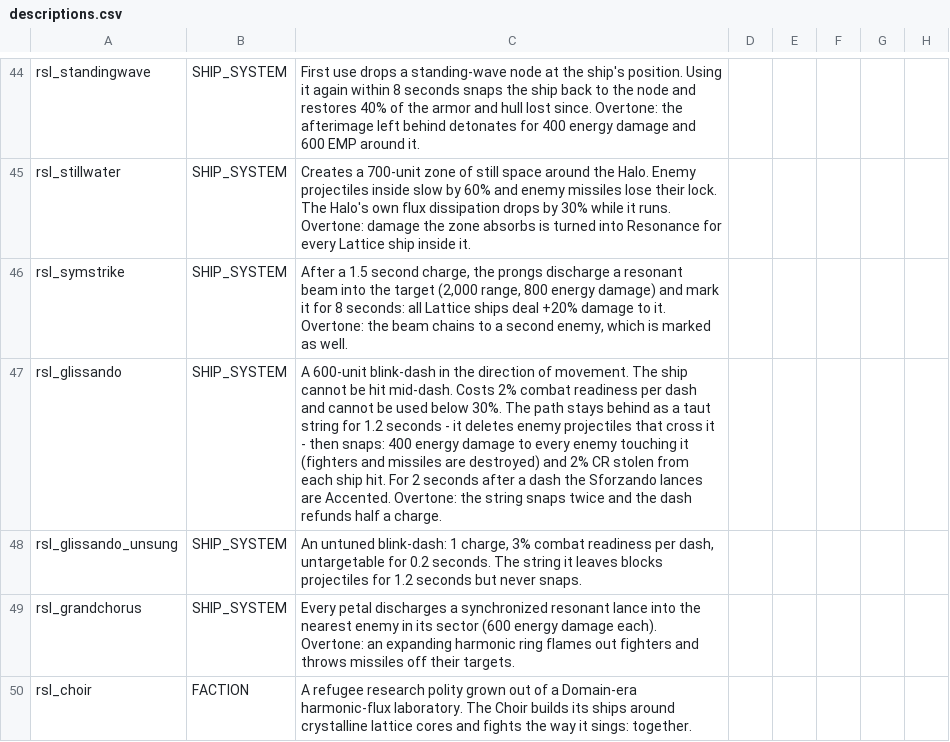
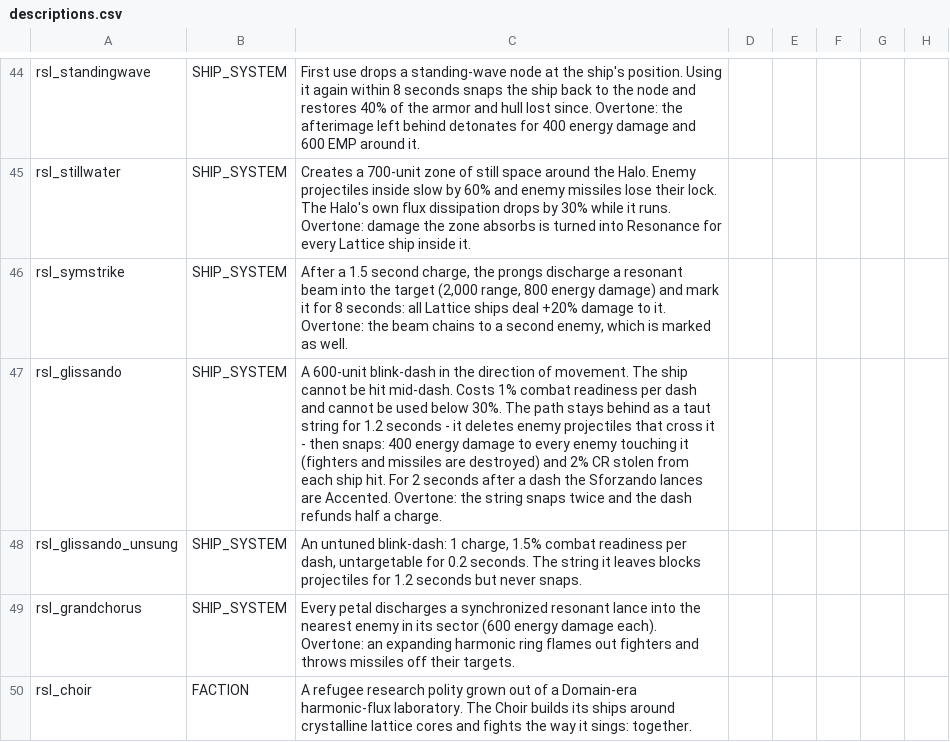
Before and after one commit to tracesfx/ResonanceLattice, a CSV file: data/strings/descriptions.csv, drawn as a sheet; only a part is shown, gaps mark what is left out.

```diff
--- a/data/strings/descriptions.csv
+++ b/data/strings/descriptions.csv
@@ -46,4 +46,4 @@ rsl_stillwater,SHIP_SYSTEM,Creates a 700-unit zone of still space around the Hal
 rsl_symstrike,SHIP_SYSTEM,"After a 1.5 second charge, the prongs discharge a resonant beam into the target (2,000 range, 800 energy damage) and mark it for 8 seconds: all Lattice ships deal +20% damage to it. Overtone: the beam chains to a second enemy, which is marked as well.",,,,,
-rsl_glissando,SHIP_SYSTEM,A 600-unit blink-dash in the direction of movement. The ship cannot be hit mid-dash. Costs 2% combat readiness per dash and cannot be used below 30%. The path stays behind as a taut string for 1.2 seconds - it deletes enemy projectiles that cross it - then snaps: 400 energy damage to every enemy touching it (fighters and missiles are destroyed) and 2% CR stolen from each ship hit. For 2 seconds after a dash the Sforzando lances are Accented. Overtone: the string snaps twice and the dash refunds half a charge.,,,,,
-rsl_glissando_unsung,SHIP_SYSTEM,"An untuned blink-dash: 1 charge, 3% combat readiness per dash, untargetable for 0.2 seconds. The string it leaves blocks projectiles for 1.2 seconds but never snaps.",,,,,
+rsl_glissando,SHIP_SYSTEM,A 600-unit blink-dash in the direction of movement. The ship cannot be hit mid-dash. Costs 1% combat readiness per dash and cannot be used below 30%. The path stays behind as a taut string for 1.2 seconds - it deletes enemy projectiles that cross it - then snaps: 400 energy damage to every enemy touching it (fighters and missiles are destroyed) and 2% CR stolen from each ship hit. For 2 seconds after a dash the Sforzando lances are Accented. Overtone: the string snaps twice and the dash refunds half a charge.,,,,,
+rsl_glissando_unsung,SHIP_SYSTEM,"An untuned blink-dash: 1 charge, 1.5% combat readiness per dash, untargetable for 0.2 seconds. The string it leaves blocks projectiles for 1.2 seconds but never snaps.",,,,,
 rsl_grandchorus,SHIP_SYSTEM,Every petal discharges a synchronized resonant lance into the nearest enemy in its sector (600 energy damage each). Overtone: an expanding harmonic ring flames out fighters and throws missiles off their targets.,,,,,
```
Also changed, not shown: data/hullmods/hull_mods.csv, 58 other files.
